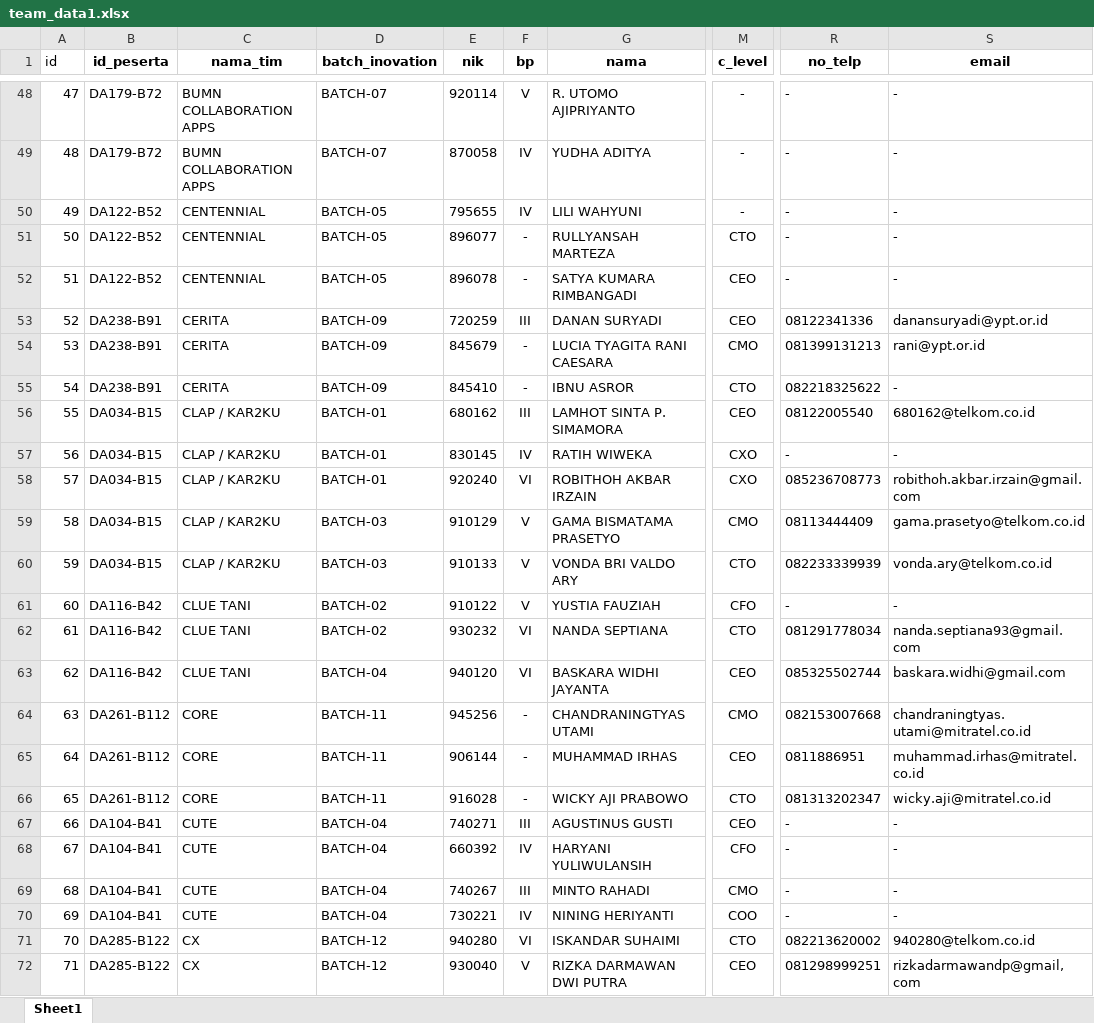
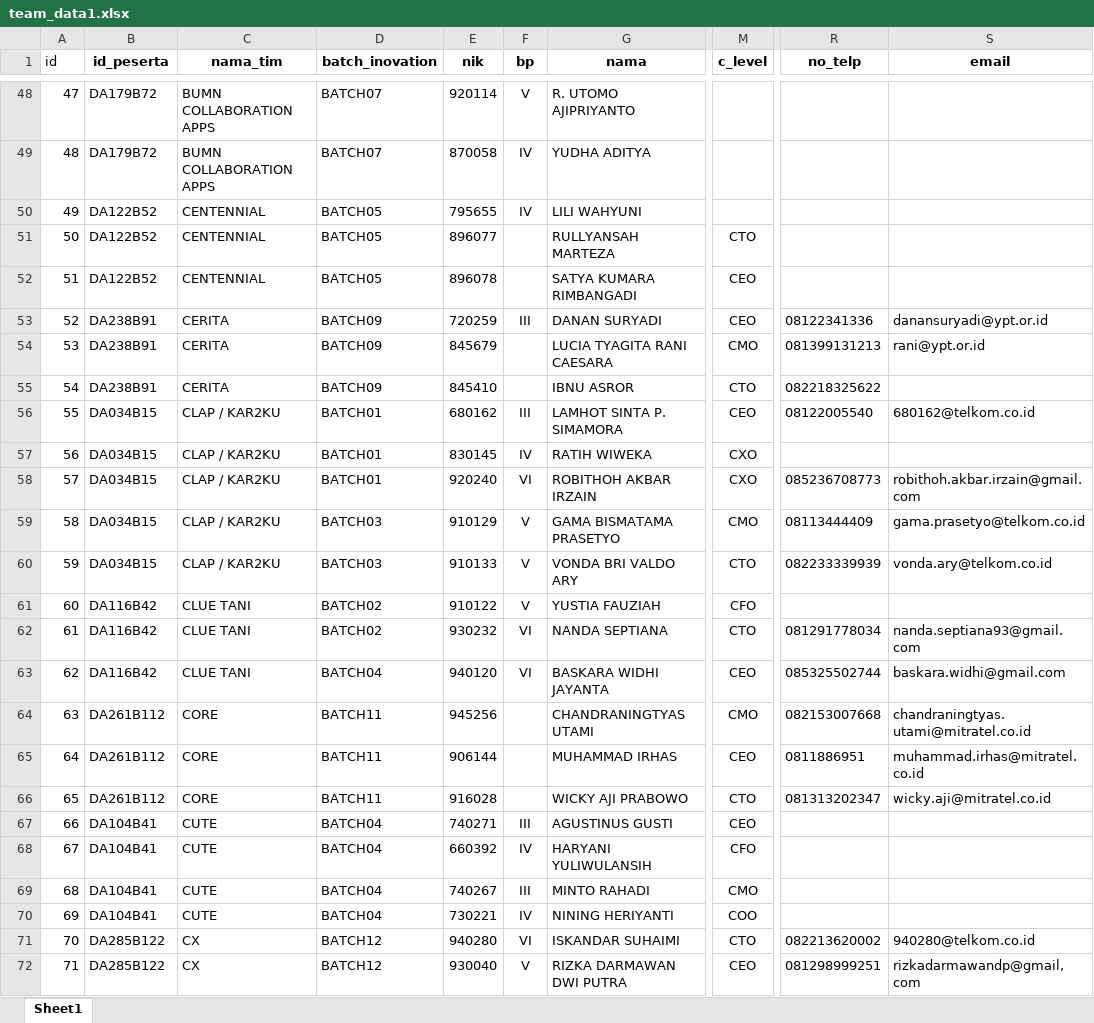
Before and after one commit to nfr2208/AMD-Dev, an Excel workbook: public/uploads/team_data1.xlsx, sheet Sheet1, drawn as a sheet; only a part is shown, gaps mark what is left out; values as stored, in another font and other column widths than the file's, no borders; the diff covers the shown part only; the diff names each change by its address in the sheet, - before the commit and + after, or states it on an @@ line.

```diff
--- a/public/uploads/team_data1.xlsx (sheet Sheet1)
+++ b/public/uploads/team_data1.xlsx (sheet Sheet1)
-B48:B49 (id_peserta): DA179-B72
+B48:B49 (id_peserta): DA179B72
-D48:D49 (batch_inovation): BATCH-07
+D48:D49 (batch_inovation): BATCH07
-M48:M50 (c_level): -
+M48:M50 (c_level): (empty)
-R48:R52 (no_telp): -
+R48:R52 (no_telp): (empty)
-S48:S52 (email): -
+S48:S52 (email): (empty)
-B50:B52 (id_peserta): DA122-B52
+B50:B52 (id_peserta): DA122B52
-D50:D52 (batch_inovation): BATCH-05
+D50:D52 (batch_inovation): BATCH05
-F51:F52 (bp): -
+F51:F52 (bp): (empty)
-B53:B55 (id_peserta): DA238-B91
+B53:B55 (id_peserta): DA238B91
-D53:D55 (batch_inovation): BATCH-09
+D53:D55 (batch_inovation): BATCH09
-F54:F55 (bp): -
+F54:F55 (bp): (empty)
-S55 (email): -
+S55 (email): (empty)
-B56:B60 (id_peserta): DA034-B15
+B56:B60 (id_peserta): DA034B15
-D56:D58 (batch_inovation): BATCH-01
+D56:D58 (batch_inovation): BATCH01
-R57 (no_telp): -
+R57 (no_telp): (empty)
-S57 (email): -
+S57 (email): (empty)
-D59:D60 (batch_inovation): BATCH-03
+D59:D60 (batch_inovation): BATCH03
-B61:B63 (id_peserta): DA116-B42
+B61:B63 (id_peserta): DA116B42
-D61:D62 (batch_inovation): BATCH-02
+D61:D62 (batch_inovation): BATCH02
-R61 (no_telp): -
+R61 (no_telp): (empty)
-S61 (email): -
+S61 (email): (empty)
-D63 (batch_inovation): BATCH-04
+D63 (batch_inovation): BATCH04
-B64:B66 (id_peserta): DA261-B112
+B64:B66 (id_peserta): DA261B112
-D64:D66 (batch_inovation): BATCH-11
+D64:D66 (batch_inovation): BATCH11
-F64:F66 (bp): -
+F64:F66 (bp): (empty)
-B67:B70 (id_peserta): DA104-B41
+B67:B70 (id_peserta): DA104B41
-D67:D70 (batch_inovation): BATCH-04
+D67:D70 (batch_inovation): BATCH04
-R67:R70 (no_telp): -
+R67:R70 (no_telp): (empty)
-S67:S70 (email): -
+S67:S70 (email): (empty)
-B71:B72 (id_peserta): DA285-B122
+B71:B72 (id_peserta): DA285B122
-D71:D72 (batch_inovation): BATCH-12
+D71:D72 (batch_inovation): BATCH12
```
Also changed, not shown: 1751 edited cells elsewhere in this sheet, 4 other files.
